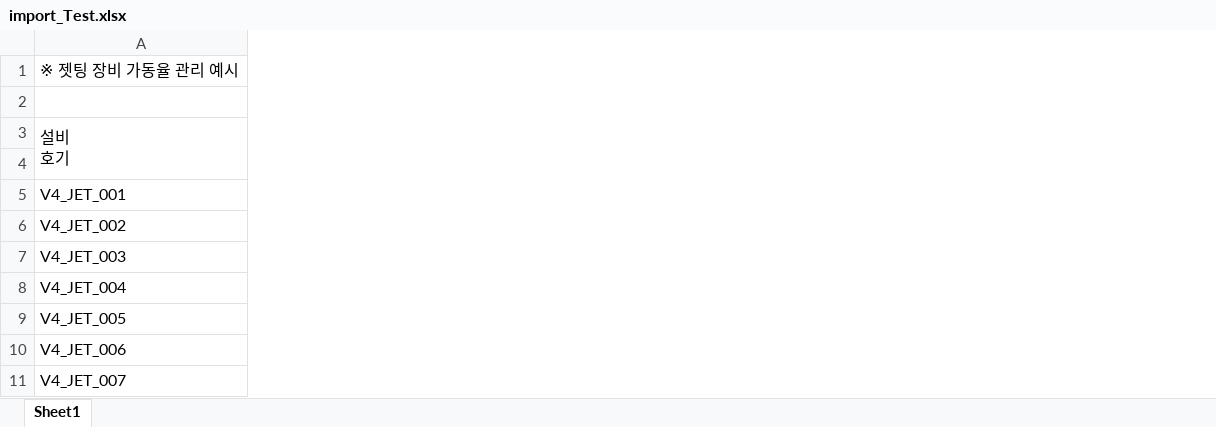
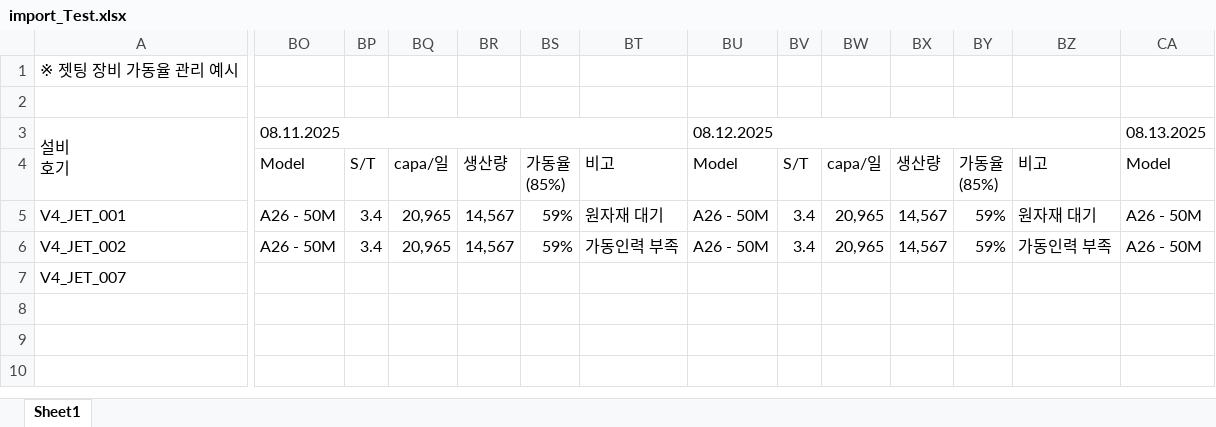
Before and after one commit to buihoangvuong/Machine_Performance_Management, an Excel workbook: data/import_Test.xlsx, sheet Sheet1, drawn as a sheet; only a part is shown, gaps mark what is left out; values as stored, in another font and other column widths than the file's, no cell formats; removed rows and columns are numbered as before the commit, all else as after; rows hold the shown columns only; ↵ is a line break in a cell; the diff covers the shown part only; the diff names each change by its address in the sheet, - before the commit and + after, or states it on an @@ line.

```diff
--- a/data/import_Test.xlsx (sheet Sheet1)
+++ b/data/import_Test.xlsx (sheet Sheet1)
+column BO, rows 3-6: 08.11.2025 | Model | A26 - 50M | A26 - 50M
+column BP, rows 4-6: S/T | 3.4 | 3.4
+column BQ, rows 4-6: capa/일 | 20,965 | 20,965
+column BR, rows 4-6: 생산량 | 14,567 | 14,567
+column BS, rows 4-6: 가동율 ↵ (85%) | 59% | 59%
+column BT, rows 4-6: 비고 | 원자재 대기 | 가동인력 부족
+column BU, rows 3-6: 08.12.2025 | Model | A26 - 50M | A26 - 50M
+column BV, rows 4-6: S/T | 3.4 | 3.4
+column BW, rows 4-6: capa/일 | 20,965 | 20,965
+column BX, rows 4-6: 생산량 | 14,567 | 14,567
+column BY, rows 4-6: 가동율 ↵ (85%) | 59% | 59%
+column BZ, rows 4-6: 비고 | 원자재 대기 | 가동인력 부족
+column CA, rows 3-6: 08.13.2025 | Model | A26 - 50M | A26 - 50M
-row 7: V4_JET_003
-row 8: V4_JET_004
-row 9: V4_JET_005
-row 10: V4_JET_006
```
Also changed, not shown: 23 added columns and 12 edited cells elsewhere in this sheet, cell formats, data/설비 가동율_import.xlsx, 11 other files.
